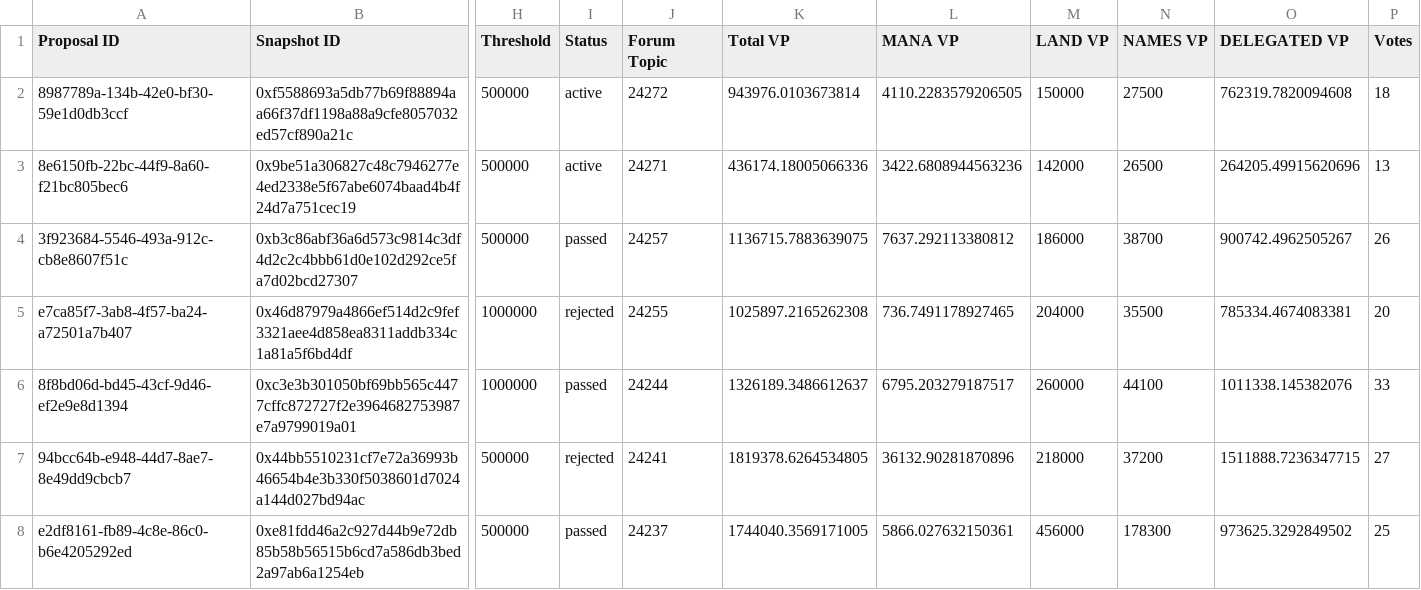
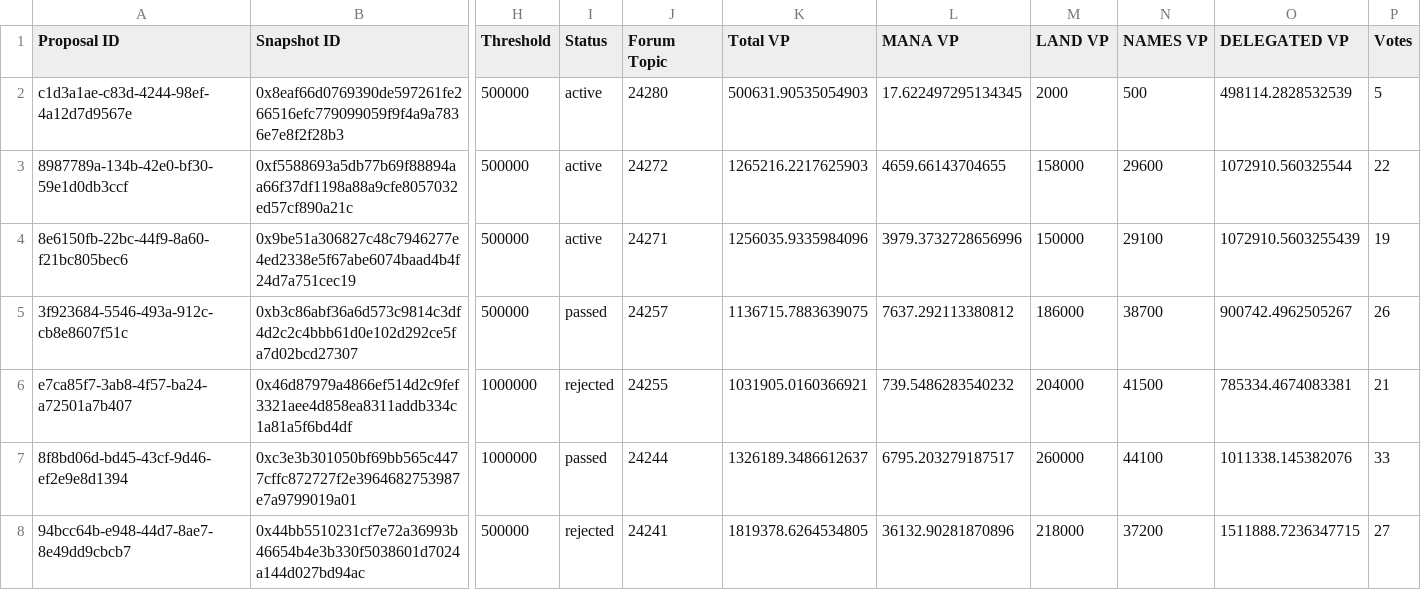
Before and after one commit to Decentraland-DAO/transparency, a CSV file: proposals.csv, drawn as a sheet; only a part is shown, gaps mark what is left out; the shorter side is filled out with more unchanged rows; addresses are those after the commit; rows hold the shown columns only; the diff names each change by its address in the sheet, - before the commit and + after, or states it on an @@ line.

```diff
--- a/proposals.csv
+++ b/proposals.csv
+row 2: c1d3a1ae-c83d-4244-98ef-4a12d7d9567e | 0x8eaf66d0769390de597261fe266516efc779099059f9f4a9a7836e7e8f2f28b3 | 500000 | active | 24280 | 500631.90535054903 | 17.622497295134345 | 2000 | 500 | 498114.2828532539 | 5
-K3 (Total VP): 943976.0103673814
+K3 (Total VP): 1265216.2217625903
-L3 (MANA VP): 4110.2283579206505
+L3 (MANA VP): 4659.66143704655
-M3 (LAND VP): 150000
+M3 (LAND VP): 158000
-N3 (NAMES VP): 27500
+N3 (NAMES VP): 29600
-O3 (DELEGATED VP): 762319.7820094608
+O3 (DELEGATED VP): 1072910.560325544
-P3 (Votes): 18
+P3 (Votes): 22
-K4 (Total VP): 436174.18005066336
+K4 (Total VP): 1256035.9335984096
-L4 (MANA VP): 3422.6808944563236
+L4 (MANA VP): 3979.3732728656996
-M4 (LAND VP): 142000
+M4 (LAND VP): 150000
-N4 (NAMES VP): 26500
+N4 (NAMES VP): 29100
-O4 (DELEGATED VP): 264205.49915620696
+O4 (DELEGATED VP): 1072910.5603255439
-P4 (Votes): 13
+P4 (Votes): 19
-K6 (Total VP): 1025897.2165262308
+K6 (Total VP): 1031905.0160366921
-L6 (MANA VP): 736.7491178927465
+L6 (MANA VP): 739.5486283540232
-N6 (NAMES VP): 35500
+N6 (NAMES VP): 41500
-P6 (Votes): 20
+P6 (Votes): 21
```
Also changed, not shown: balances.csv, members.csv, 7 other files.
